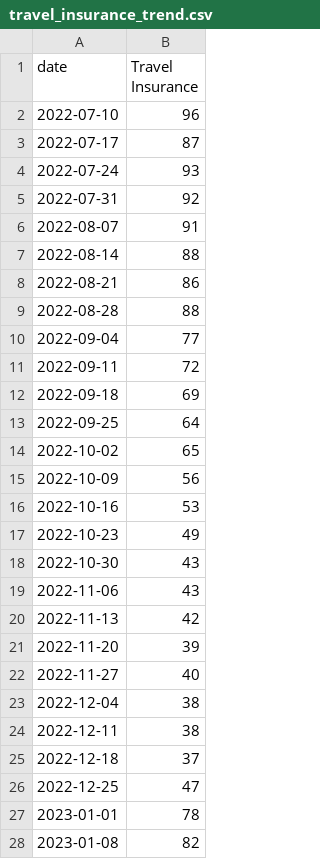
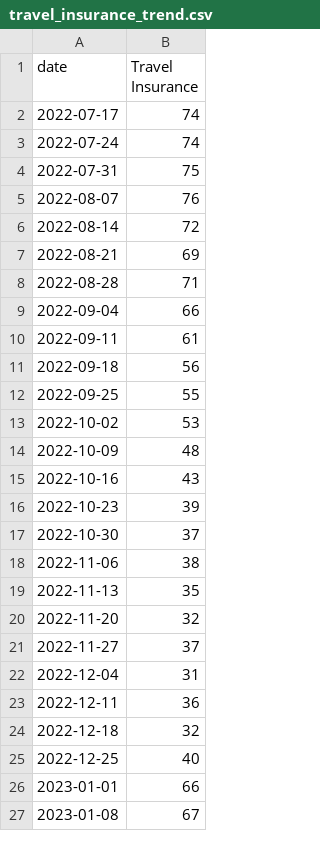
Before and after one commit to JakeOsmond/google-trends-scheduler, a CSV file: docs/travel_insurance_trend.csv, drawn as a sheet; only a part is shown; the diff covers the shown part only.

```diff
--- a/docs/travel_insurance_trend.csv
+++ b/docs/travel_insurance_trend.csv
@@ -1,28 +1,27 @@
 date,Travel Insurance
-2022-07-10,96
-2022-07-17,87
-2022-07-24,93
-2022-07-31,92
-2022-08-07,91
-2022-08-14,88
-2022-08-21,86
-2022-08-28,88
-2022-09-04,77
-2022-09-11,72
-2022-09-18,69
-2022-09-25,64
-2022-10-02,65
-2022-10-09,56
-2022-10-16,53
-2022-10-23,49
-2022-10-30,43
-2022-11-06,43
-2022-11-13,42
-2022-11-20,39
-2022-11-27,40
-2022-12-04,38
-2022-12-11,38
-2022-12-18,37
-2022-12-25,47
-2023-01-01,78
-2023-01-08,82
+2022-07-17,74
+2022-07-24,74
+2022-07-31,75
+2022-08-07,76
+2022-08-14,72
+2022-08-21,69
+2022-08-28,71
+2022-09-04,66
+2022-09-11,61
+2022-09-18,56
+2022-09-25,55
+2022-10-02,53
+2022-10-09,48
+2022-10-16,43
+2022-10-23,39
+2022-10-30,37
+2022-11-06,38
+2022-11-13,35
+2022-11-20,32
+2022-11-27,37
+2022-12-04,31
+2022-12-11,36
+2022-12-18,32
+2022-12-25,40
+2023-01-01,66
+2023-01-08,67
```
Also changed, not shown: 1 added row and 130 edited cells elsewhere in this file.
